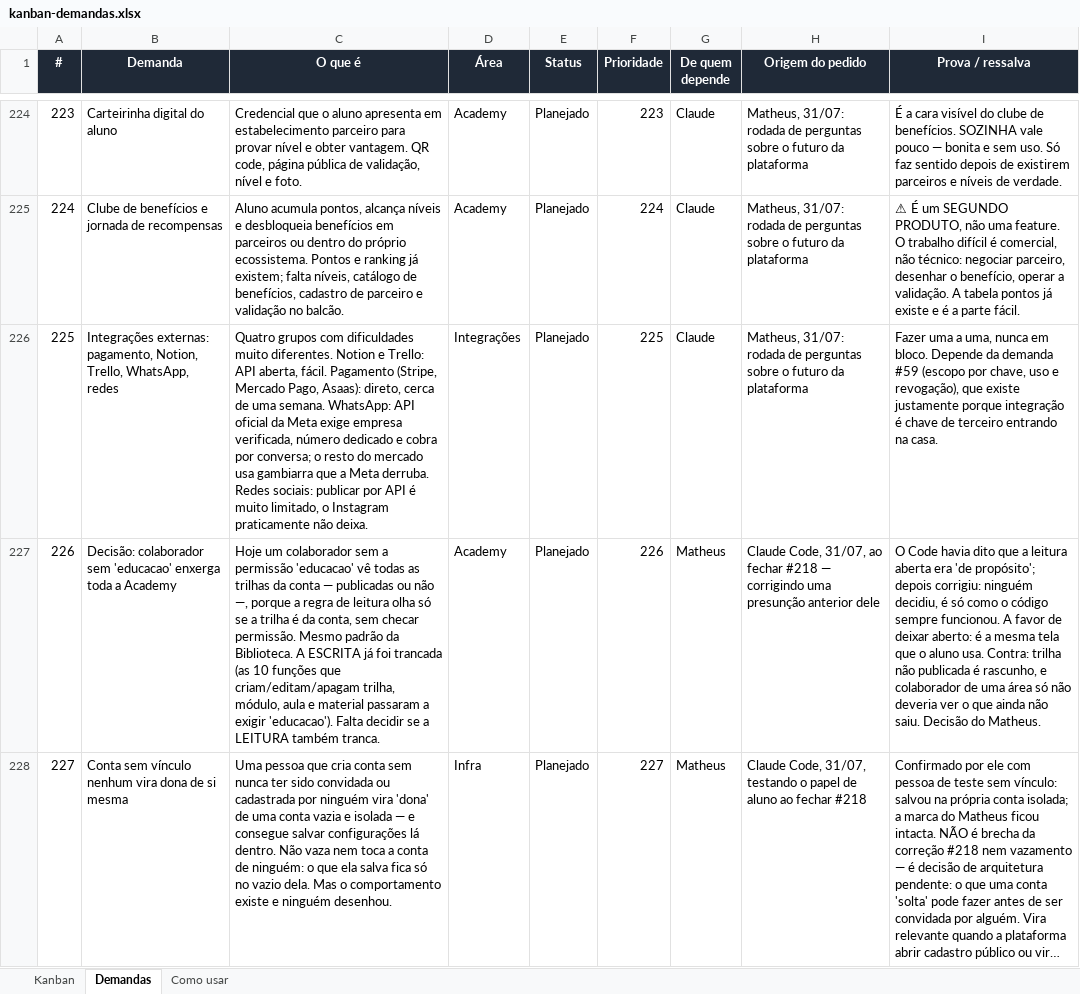
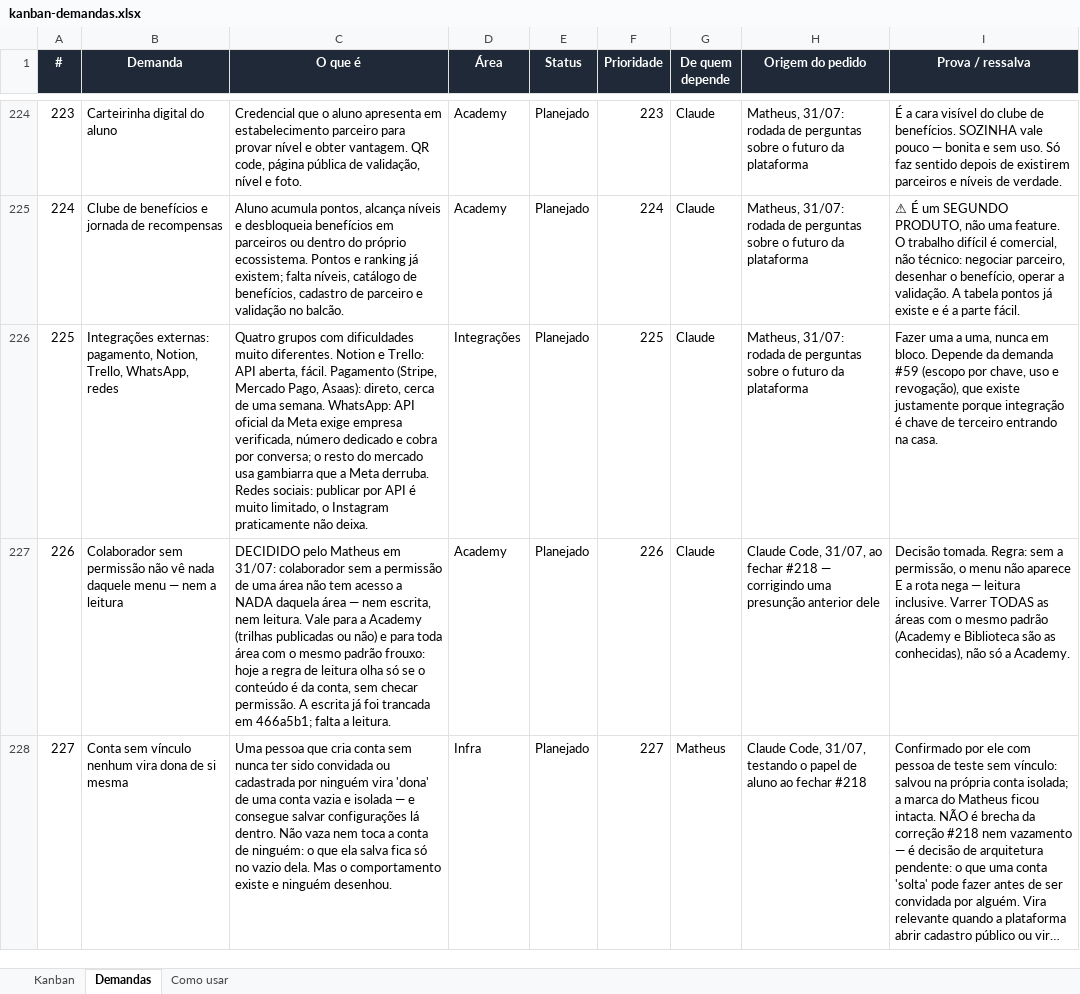
Before and after one commit to matheusguedes-ai/persona-compass-suite, an Excel workbook: kanban-demandas.xlsx, sheet Demandas, drawn as a sheet; only a part is shown, gaps mark what is left out; long unchanged cells end in …; values as stored, in another font and other column widths than the file's, no borders; conditional formats not drawn; the diff names each change by its address in the sheet, - before the commit and + after, or states it on an @@ line.

```diff
--- a/kanban-demandas.xlsx (sheet Demandas)
+++ b/kanban-demandas.xlsx (sheet Demandas)
-B227 (Demanda): Decisão: colaborador sem 'educacao' enxerga toda a Academy
+B227 (Demanda): Colaborador sem permissão não vê nada daquele menu — nem a leitura
-C227 (O que é): Hoje um colaborador sem a permissão 'educacao' vê todas as trilhas da conta — publicadas ou não —, porque a regra de leitura olha só se a trilha é da conta, sem checar permissão. Mesmo padrão da Biblioteca. A ESCRITA já foi trancada (as 10 funções que criam/editam/apagam trilha, módulo, aula e material passaram a exigir 'educacao'). Falta decidir se a LEITURA também tranca.
+C227 (O que é): DECIDIDO pelo Matheus em 31/07: colaborador sem a permissão de uma área não tem acesso a NADA daquela área — nem escrita, nem leitura. Vale para a Academy (trilhas publicadas ou não) e para toda área com o mesmo padrão frouxo: hoje a regra de leitura olha só se o conteúdo é da conta, sem checar permissão. A escrita já foi trancada em 466a5b1; falta a leitura.
-G227 (De quem depende): Matheus
+G227 (De quem depende): Claude
-I227 (Prova / ressalva): O Code havia dito que a leitura aberta era 'de propósito'; depois corrigiu: ninguém decidiu, é só como o código sempre funcionou. A favor de deixar aberto: é a mesma tela que o aluno usa. Contra: trilha não publicada é rascunho, e colaborador de uma área só não deveria ver o que ainda não saiu. Decisão do Matheus.
+I227 (Prova / ressalva): Decisão tomada. Regra: sem a permissão, o menu não aparece E a rota nega — leitura inclusive. Varrer TODAS as áreas com o mesmo padrão (Academy e Biblioteca são as conhecidas), não só a Academy.
```
Also changed, not shown: 1 other file.
